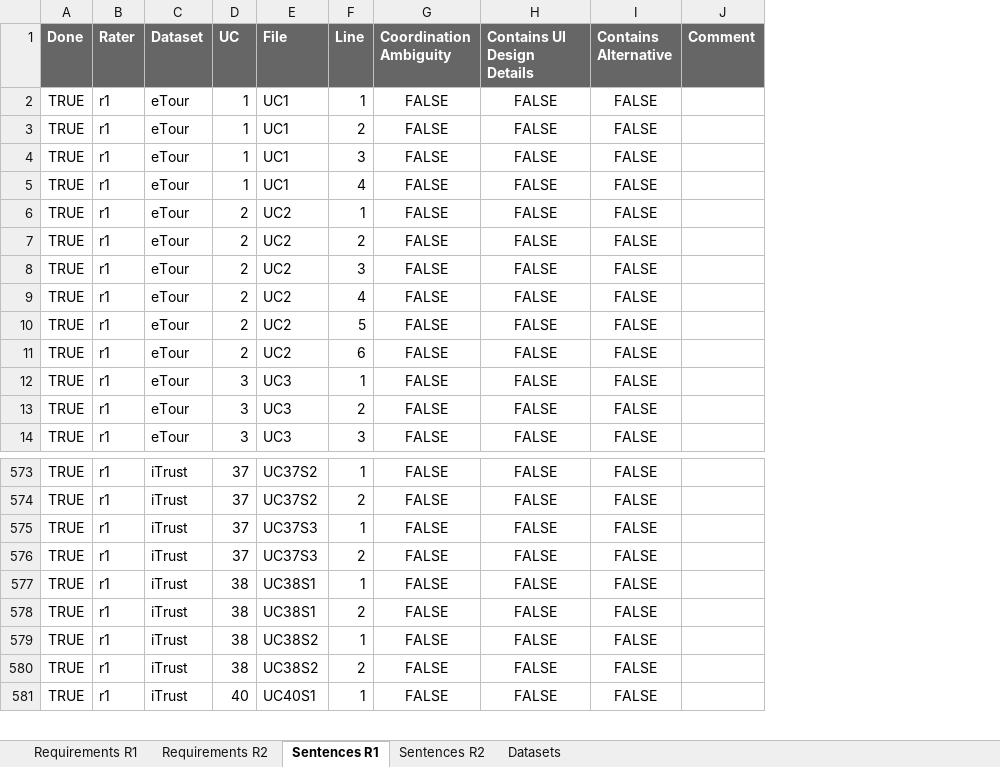
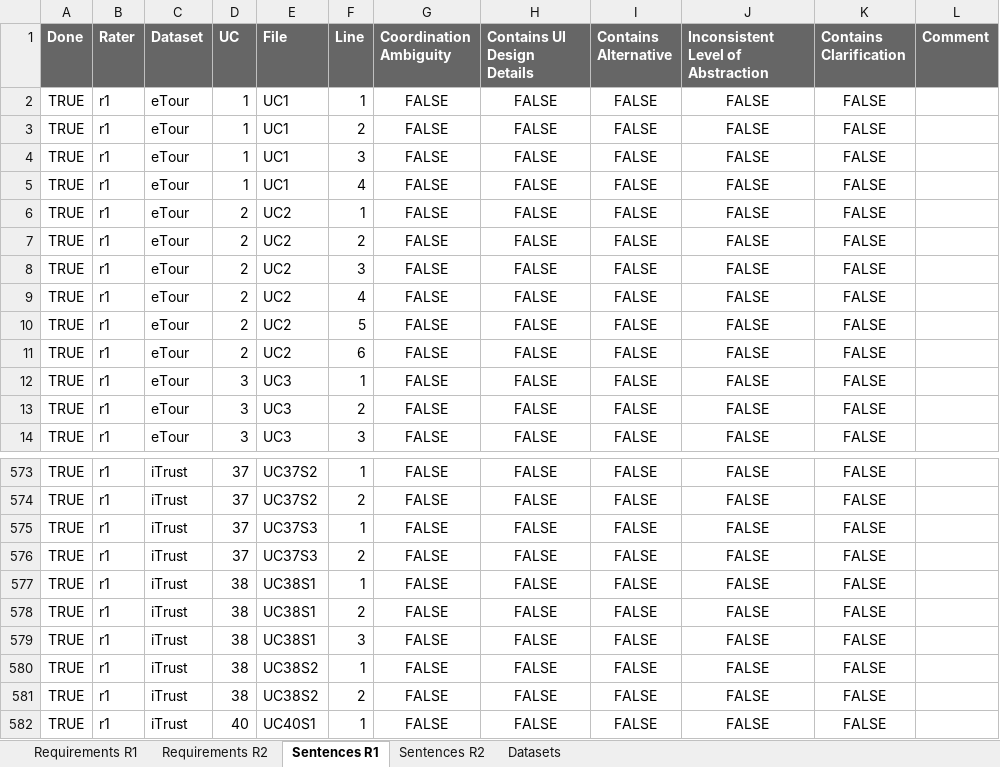
Before and after one commit to JulianFrattini/rq4tlr, an Excel workbook: data/labeling/rq4tlr-manual-variables.xlsx, sheet Sentences R1, drawn as a sheet; only a part is shown, gaps mark what is left out; values as stored, in another font and other column widths than the file's, no borders; charts and pictures and conditional formats not drawn; the diff names each change by its address in the sheet, - before the commit and + after, or states it on an @@ line.

```diff
--- a/data/labeling/rq4tlr-manual-variables.xlsx (sheet Sentences R1)
+++ b/data/labeling/rq4tlr-manual-variables.xlsx (sheet Sentences R1)
+column J, rows 1-14: Inconsistent Level of Abstraction | FALSE | FALSE | FALSE | FALSE | FALSE | FALSE | FALSE | FALSE | FALSE | FALSE | FALSE | FALSE | FALSE; rows 573-578: all FALSE; rows 580-582: all FALSE
+column K (Contains Clarification), rows 2-14: all FALSE; rows 573-578: all FALSE; rows 580-582: all FALSE
+row 579: TRUE | r1 | iTrust | 38 | UC38S1 | 3 | FALSE | FALSE | FALSE | FALSE | FALSE
```
Also changed, not shown: sheet Sentences R2, sheet Datasets, sheet Requirements R2.
